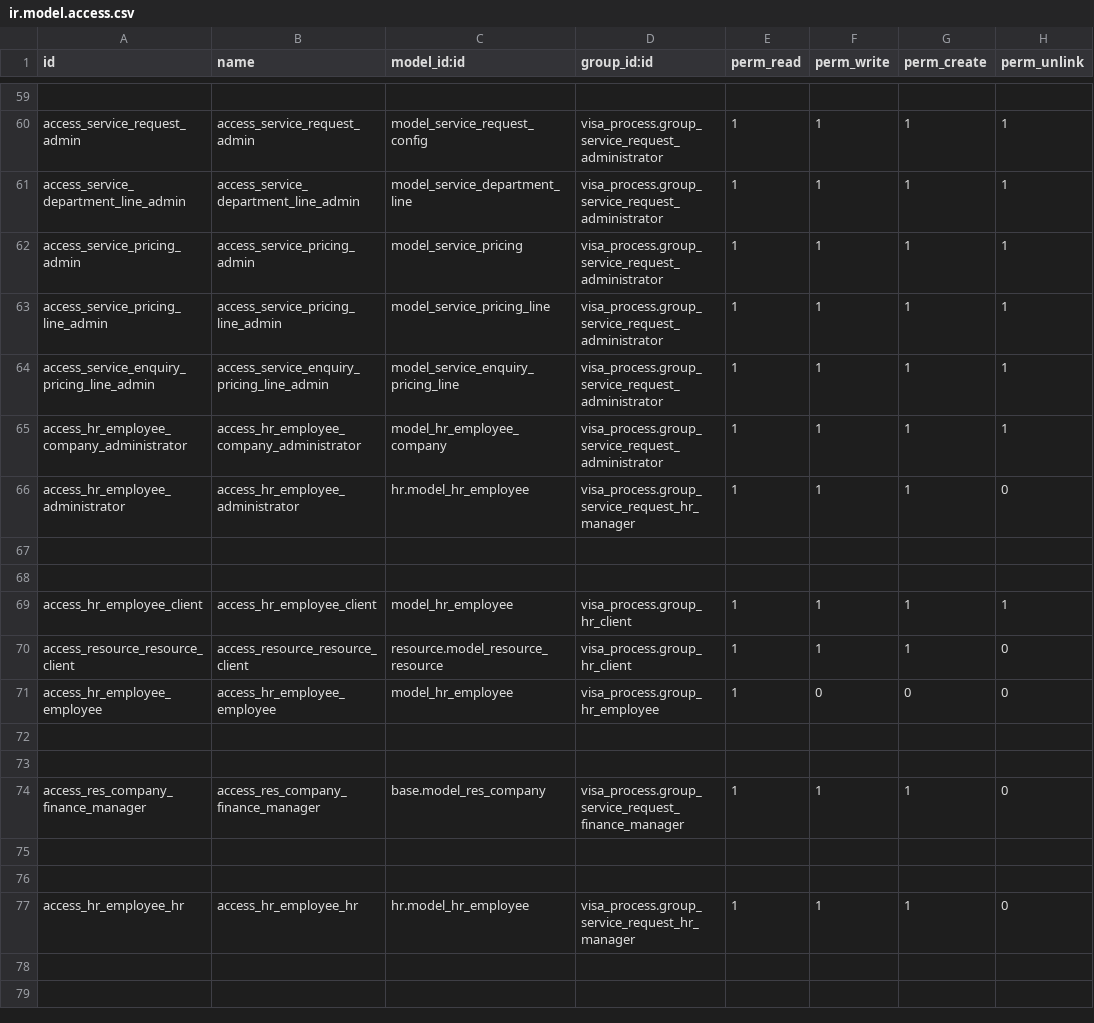
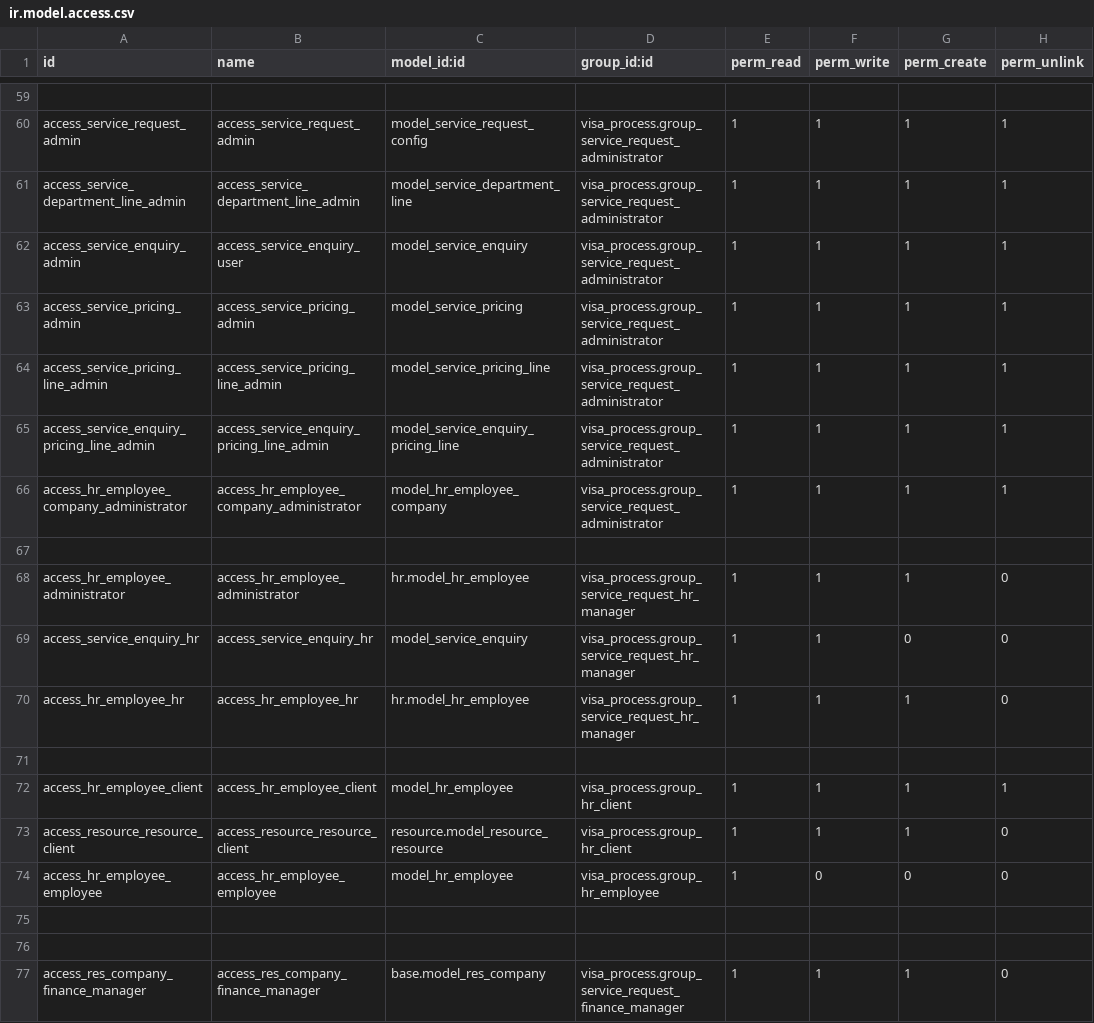
Before and after one commit to Deekshithhm27/aamalcom, a CSV file: visa_process/security/ir.model.access.csv, drawn as a sheet; only a part is shown, gaps mark what is left out.

Commit message:
Updated Hr menu visibility for Tickets and Search filter in Service enquiry

```diff
--- a/visa_process/security/ir.model.access.csv
+++ b/visa_process/security/ir.model.access.csv
@@ -61,2 +61,3 @@ access_service_request_admin,access_service_request_admin,model_service_request_
 access_service_department_line_admin,access_service_department_line_admin,model_service_department_line,visa_process.group_service_request_administrator,1,1,1,1
+access_service_enquiry_admin,access_service_enquiry_user,model_service_enquiry,visa_process.group_service_request_administrator,1,1,1,1
 access_service_pricing_admin,access_service_pricing_admin,model_service_pricing,visa_process.group_service_request_administrator,1,1,1,1
@@ -65,4 +66,6 @@ access_service_enquiry_pricing_line_admin,access_service_enquiry_pricing_line_ad
 access_hr_employee_company_administrator,access_hr_employee_company_administrator,model_hr_employee_company,visa_process.group_service_request_administrator,1,1,1,1
+
 access_hr_employee_administrator,access_hr_employee_administrator,hr.model_hr_employee,visa_process.group_service_request_hr_manager,1,1,1,0
-
+access_service_enquiry_hr,access_service_enquiry_hr,model_service_enquiry,visa_process.group_service_request_hr_manager,1,1,0,0
+access_hr_employee_hr,access_hr_employee_hr,hr.model_hr_employee,visa_process.group_service_request_hr_manager,1,1,1,0
 
@@ -74,4 +77 @@ access_hr_employee_employee,access_hr_employee_employee,model_hr_employee,visa_p
 access_res_company_finance_manager,access_res_company_finance_manager,base.model_res_company,visa_process.group_service_request_finance_manager,1,1,1,0
-
-
-access_hr_employee_hr,access_hr_employee_hr,hr.model_hr_employee,visa_process.group_service_request_hr_manager,1,1,1,0
```
Also changed, not shown: 2 other files.
